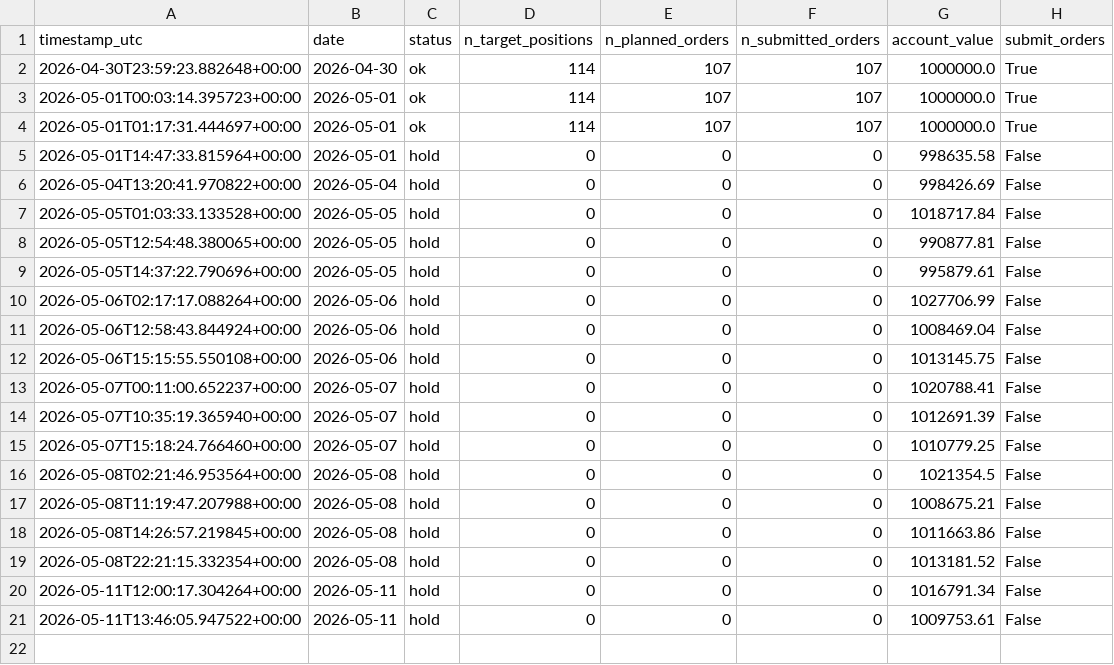
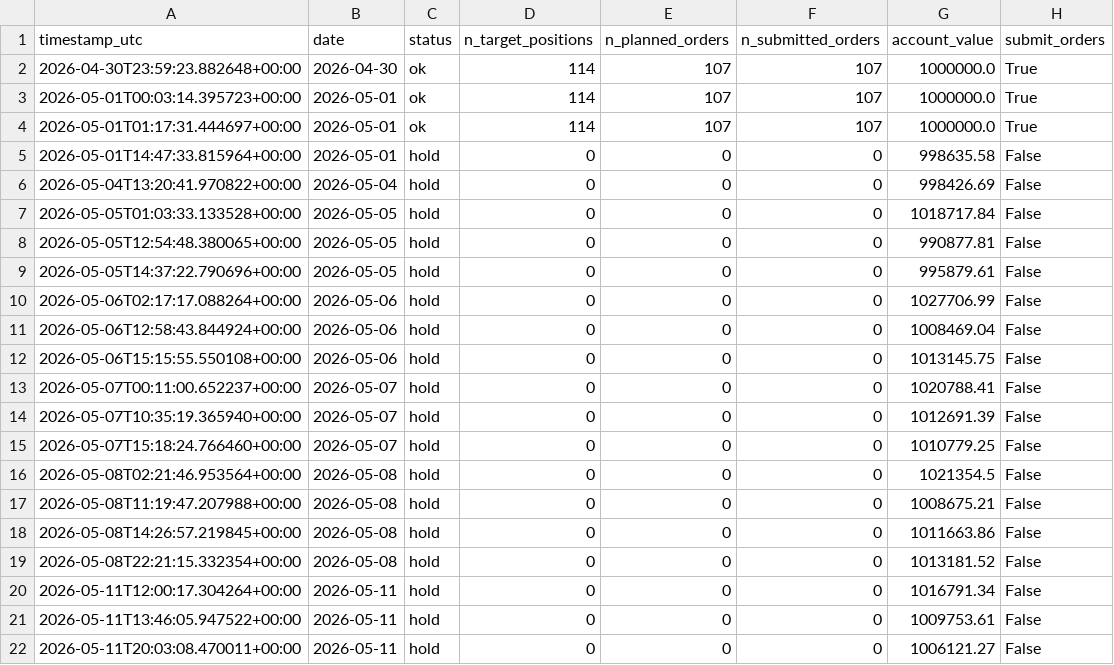
Before and after one commit to FinTechEntrepreneurldz/Model_B_Paper_Trading, a CSV file: logs/health/signal_history.csv, drawn as a sheet; the diff names each change by its address in the sheet, - before the commit and + after, or states it on an @@ line.

```diff
--- a/logs/health/signal_history.csv
+++ b/logs/health/signal_history.csv
+row 22: 2026-05-11T20:03:08.470011+00:00 | 2026-05-11 | hold | 0 | 0 | 0 | 1006121.27 | False
```
Also changed, not shown: logs/decisions/decisions.csv, logs/decisions/latest_decision.csv, 3 other files.
